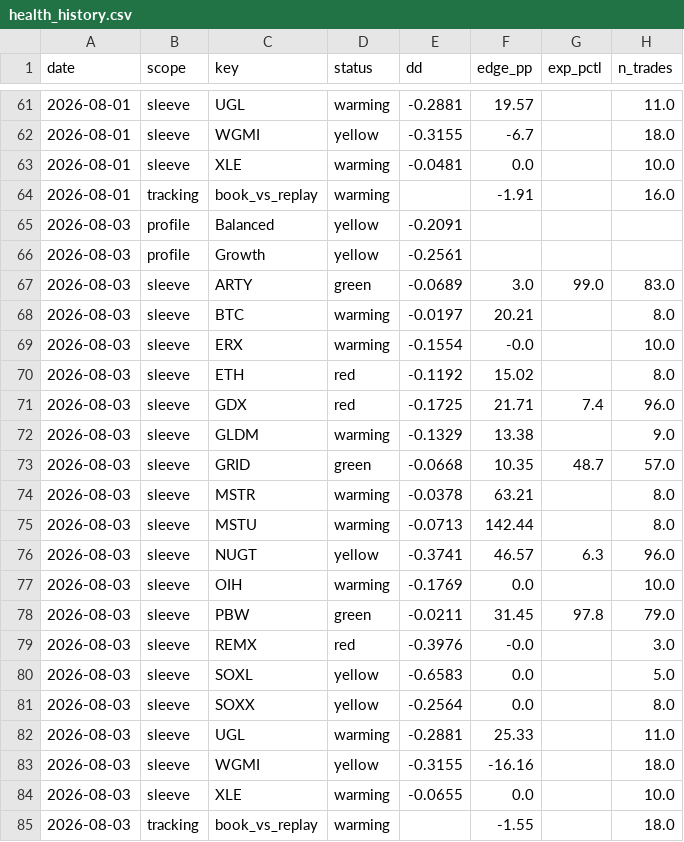
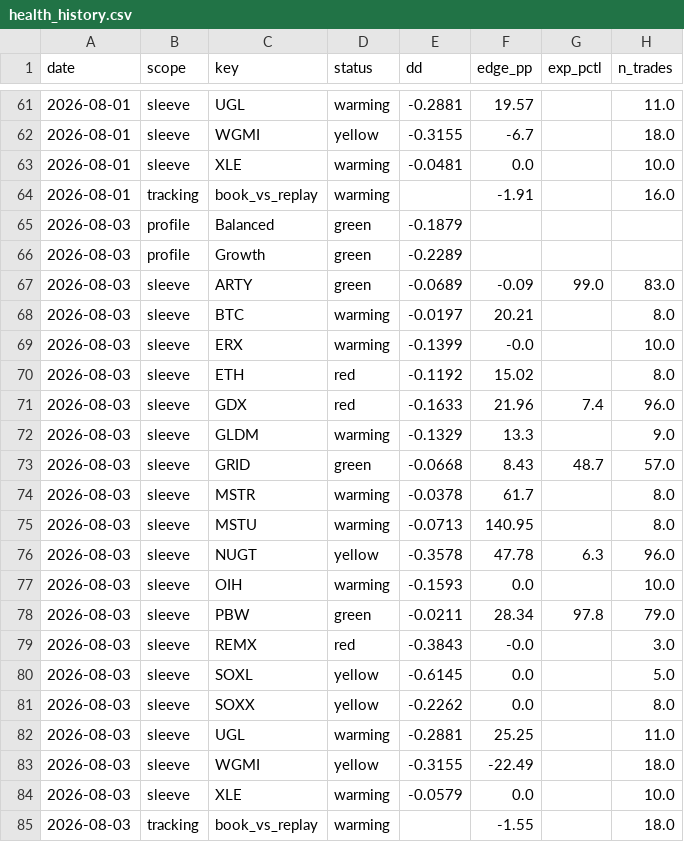
Before and after one commit to yoursprerit/btc-range-model, a CSV file: data/overall/health_history.csv, drawn as a sheet; only a part is shown, gaps mark what is left out.

```diff
--- a/data/overall/health_history.csv
+++ b/data/overall/health_history.csv
@@ -64,22 +64,22 @@ date,scope,key,status,dd,edge_pp,exp_pctl,n_trades
 2026-08-01,tracking,book_vs_replay,warming,,-1.91,,16.0
-2026-08-03,profile,Balanced,yellow,-0.2091,,,
-2026-08-03,profile,Growth,yellow,-0.2561,,,
-2026-08-03,sleeve,ARTY,green,-0.0689,3.0,99.0,83.0
+2026-08-03,profile,Balanced,green,-0.1879,,,
+2026-08-03,profile,Growth,green,-0.2289,,,
+2026-08-03,sleeve,ARTY,green,-0.0689,-0.09,99.0,83.0
 2026-08-03,sleeve,BTC,warming,-0.0197,20.21,,8.0
-2026-08-03,sleeve,ERX,warming,-0.1554,-0.0,,10.0
+2026-08-03,sleeve,ERX,warming,-0.1399,-0.0,,10.0
 2026-08-03,sleeve,ETH,red,-0.1192,15.02,,8.0
-2026-08-03,sleeve,GDX,red,-0.1725,21.71,7.4,96.0
-2026-08-03,sleeve,GLDM,warming,-0.1329,13.38,,9.0
-2026-08-03,sleeve,GRID,green,-0.0668,10.35,48.7,57.0
-2026-08-03,sleeve,MSTR,warming,-0.0378,63.21,,8.0
-2026-08-03,sleeve,MSTU,warming,-0.0713,142.44,,8.0
-2026-08-03,sleeve,NUGT,yellow,-0.3741,46.57,6.3,96.0
-2026-08-03,sleeve,OIH,warming,-0.1769,0.0,,10.0
-2026-08-03,sleeve,PBW,green,-0.0211,31.45,97.8,79.0
-2026-08-03,sleeve,REMX,red,-0.3976,-0.0,,3.0
-2026-08-03,sleeve,SOXL,yellow,-0.6583,0.0,,5.0
-2026-08-03,sleeve,SOXX,yellow,-0.2564,0.0,,8.0
-2026-08-03,sleeve,UGL,warming,-0.2881,25.33,,11.0
-2026-08-03,sleeve,WGMI,yellow,-0.3155,-16.16,,18.0
-2026-08-03,sleeve,XLE,warming,-0.0655,0.0,,10.0
+2026-08-03,sleeve,GDX,red,-0.1633,21.96,7.4,96.0
+2026-08-03,sleeve,GLDM,warming,-0.1329,13.3,,9.0
+2026-08-03,sleeve,GRID,green,-0.0668,8.43,48.7,57.0
+2026-08-03,sleeve,MSTR,warming,-0.0378,61.7,,8.0
+2026-08-03,sleeve,MSTU,warming,-0.0713,140.95,,8.0
+2026-08-03,sleeve,NUGT,yellow,-0.3578,47.78,6.3,96.0
+2026-08-03,sleeve,OIH,warming,-0.1593,0.0,,10.0
+2026-08-03,sleeve,PBW,green,-0.0211,28.34,97.8,79.0
+2026-08-03,sleeve,REMX,red,-0.3843,-0.0,,3.0
+2026-08-03,sleeve,SOXL,yellow,-0.6145,0.0,,5.0
+2026-08-03,sleeve,SOXX,yellow,-0.2262,0.0,,8.0
+2026-08-03,sleeve,UGL,warming,-0.2881,25.25,,11.0
+2026-08-03,sleeve,WGMI,yellow,-0.3155,-22.49,,18.0
+2026-08-03,sleeve,XLE,warming,-0.0579,0.0,,10.0
 2026-08-03,tracking,book_vs_replay,warming,,-1.55,,18.0
```
Also changed, not shown: data/backtest/mstr_daily.csv, data/backtest/mstu_daily.csv, 8 other files.
